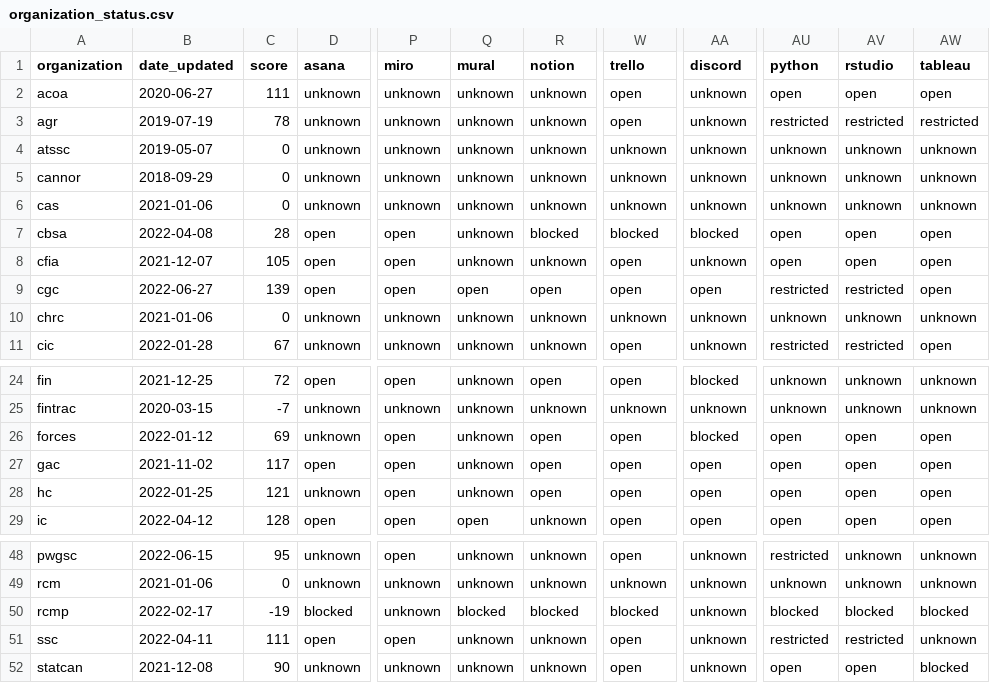
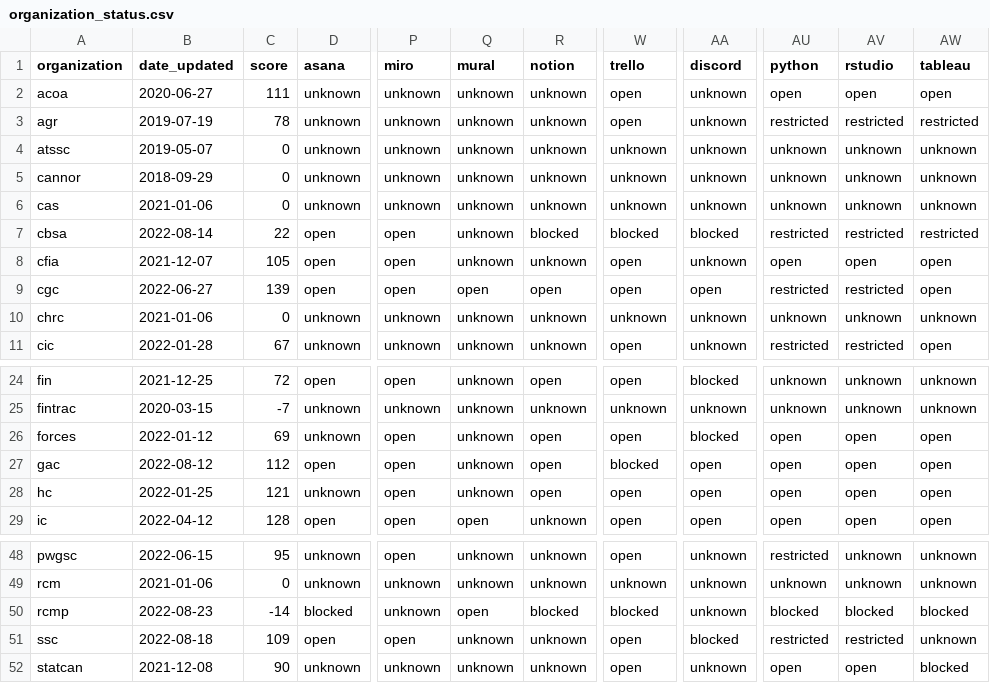
Before and after one commit to isthisblocked/isthisblockedinmydepartment.ca, a CSV file: src/data/organization_status.csv, drawn as a sheet; only a part is shown, gaps mark what is left out; the diff names each change by its address in the sheet, - before the commit and + after, or states it on an @@ line.

Commit message:
Updated data for 2022-08-23

```diff
--- a/src/data/organization_status.csv
+++ b/src/data/organization_status.csv
-B7 (date_updated): 2022-04-08
+B7 (date_updated): 2022-08-14
-C7 (score): 28
+C7 (score): 22
-AU7 (python): open
+AU7 (python): restricted
-AV7 (rstudio): open
+AV7 (rstudio): restricted
-AW7 (tableau): open
+AW7 (tableau): restricted
-B27 (date_updated): 2021-11-02
+B27 (date_updated): 2022-08-12
-C27 (score): 117
+C27 (score): 112
-W27 (trello): open
+W27 (trello): blocked
-B50 (date_updated): 2022-02-17
+B50 (date_updated): 2022-08-23
-C50 (score): -19
+C50 (score): -14
-Q50 (mural): blocked
+Q50 (mural): open
-B51 (date_updated): 2022-04-11
+B51 (date_updated): 2022-08-18
-C51 (score): 111
+C51 (score): 109
-AA51 (discord): unknown
+AA51 (discord): blocked
```
